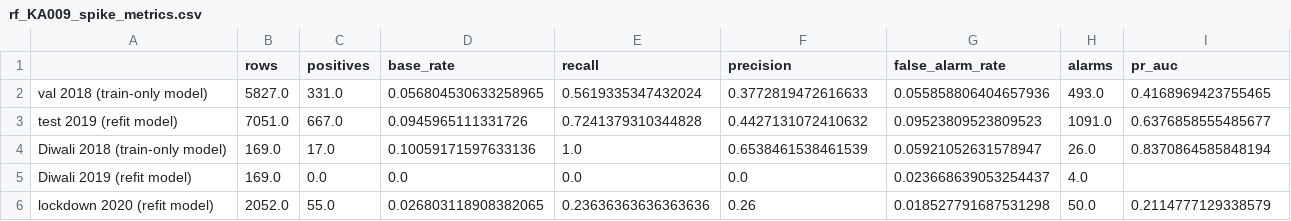
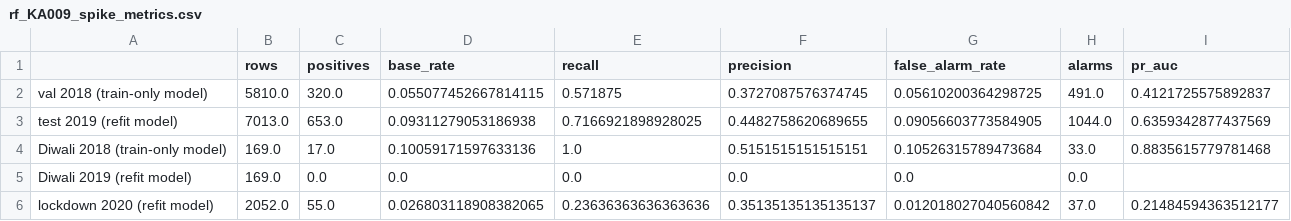
Before and after one commit to WizardWatt/pm25-spike-forecasting, a CSV file: outputs/reports/rf_KA009_spike_metrics.csv, drawn as a sheet.

```diff
--- a/outputs/reports/rf_KA009_spike_metrics.csv
+++ b/outputs/reports/rf_KA009_spike_metrics.csv
@@ -1,6 +1,6 @@
 ,rows,positives,base_rate,recall,precision,false_alarm_rate,alarms,pr_auc
-val 2018 (train-only model),5827.0,331.0,0.056804530633258965,0.5619335347432024,0.3772819472616633,0.055858806404657936,493.0,0.4168969423755465
-test 2019 (refit model),7051.0,667.0,0.0945965111331726,0.7241379310344828,0.4427131072410632,0.09523809523809523,1091.0,0.6376858555485677
-Diwali 2018 (train-only model),169.0,17.0,0.10059171597633136,1.0,0.6538461538461539,0.05921052631578947,26.0,0.8370864585848194
-Diwali 2019 (refit model),169.0,0.0,0.0,0.0,0.0,0.023668639053254437,4.0,
-lockdown 2020 (refit model),2052.0,55.0,0.026803118908382065,0.23636363636363636,0.26,0.018527791687531298,50.0,0.2114777129338579
+val 2018 (train-only model),5810.0,320.0,0.055077452667814115,0.571875,0.3727087576374745,0.05610200364298725,491.0,0.4121725575892837
+test 2019 (refit model),7013.0,653.0,0.09311279053186938,0.7166921898928025,0.4482758620689655,0.09056603773584905,1044.0,0.6359342877437569
+Diwali 2018 (train-only model),169.0,17.0,0.10059171597633136,1.0,0.5151515151515151,0.10526315789473684,33.0,0.8835615779781468
+Diwali 2019 (refit model),169.0,0.0,0.0,0.0,0.0,0.0,0.0,
+lockdown 2020 (refit model),2052.0,55.0,0.026803118908382065,0.23636363636363636,0.35135135135135137,0.012018027040560842,37.0,0.21484594363512177
```
Also changed, not shown: outputs/reports/compare_test.csv, outputs/reports/rf_KA003_spike_metrics.csv, 28 other files.
